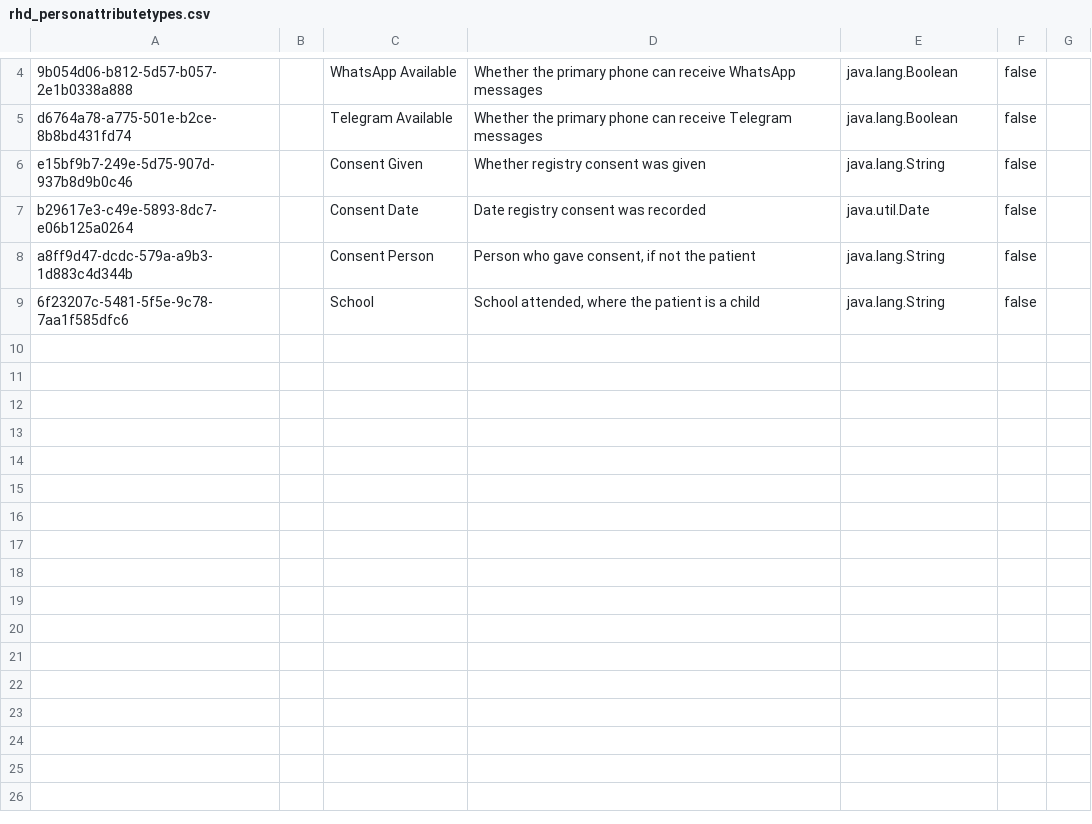
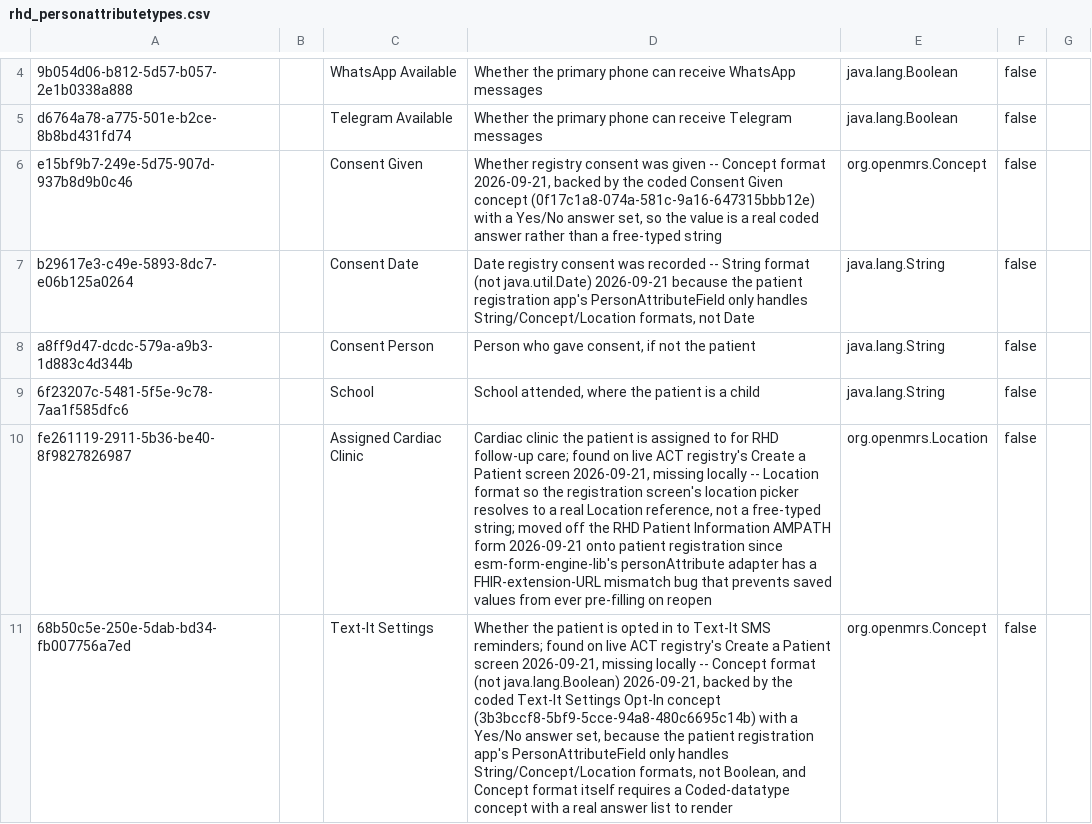
Before and after one commit to DIGI-UW/openmrs-distro-referenceapplication, a CSV file: distro/configuration/personattributetypes/rhd_personattributetypes.csv, drawn as a sheet; only a part is shown, gaps mark what is left out; the diff names each change by its address in the sheet, - before the commit and + after, or states it on an @@ line.

Commit message:
Add RHD registration fields and section definitions to patient registration app

```diff
--- a/distro/configuration/personattributetypes/rhd_personattributetypes.csv
+++ b/distro/configuration/personattributetypes/rhd_personattributetypes.csv
-D6: …was given
+D6: …was given -- Concept format 2026-09-21, backed by the coded Consent Given concept (0f17c1a8-074a-581c-9a16-647315bbb12e) with a Yes/No answer set, so the value is a real coded answer rather than a free-typed string
-E6: java.lang.String
+E6: org.openmrs.Concept
-D7: …was recorded
+D7: …was recorded -- String format (not java.util.Date) 2026-09-21 because the patient registration app's PersonAttributeField only handles String/Concept/Location formats, not Date
-E7: java.util.Date
+E7: java.lang.String
+row 10: fe261119-2911-5b36-be40-8f9827826987 |  | Assigned Cardiac Clinic | Cardiac clinic the patient is assigned to for RHD follow-up care; found on live ACT registry's Create a Patient screen 2026-09-21, missing locally -- Location format so the registration screen's location picker resolves to a real Location reference, not a free-typed string; moved off the RHD Patient Information AMPATH form 2026-09-21 onto patient registration since esm-form-engine-lib's personAttribute adapter has a FHIR-extension-URL mismatch bug that prevents saved values from ever pre-filling on reopen | org.openmrs.Location | false
+row 11: 68b50c5e-250e-5dab-bd34-fb007756a7ed |  | Text-It Settings | Whether the patient is opted in to Text-It SMS reminders; found on live ACT registry's Create a Patient screen 2026-09-21, missing locally -- Concept format (not java.lang.Boolean) 2026-09-21, backed by the coded Text-It Settings Opt-In concept (3b3bccf8-5bf9-5cce-94a8-480c6695c14b) with a Yes/No answer set, because the patient registration app's PersonAttributeField only handles String/Concept/Location formats, not Boolean, and Concept format itself requires a Coded-datatype concept with a real answer list to render | org.openmrs.Concept | false
```
Also changed, not shown: distro/configuration/concepts/rhd_questions_consent.csv, 1 other file.
